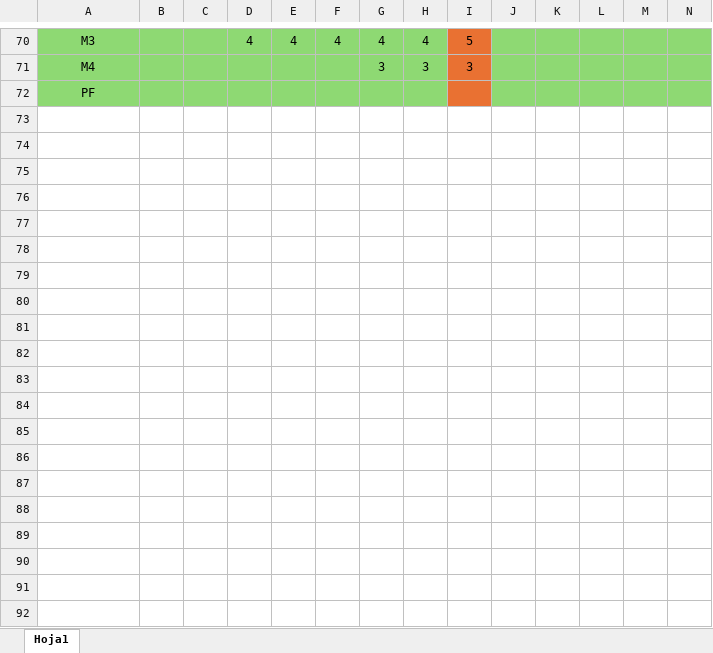
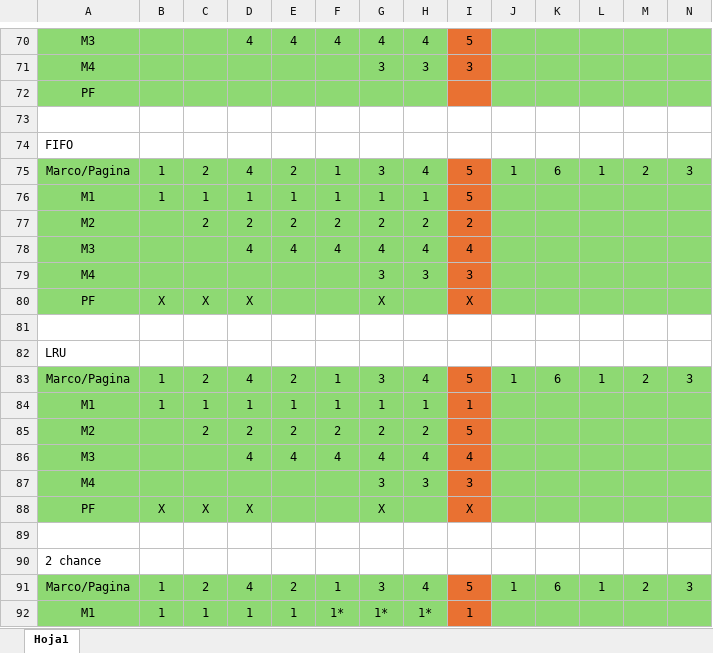
Before and after one commit to daantesiito/Facultad, an Excel workbook: 2do año/Sexto Semestre/ISO/Practicas/p5/ejerciciosMemoria.xlsx, sheet Hoja1, drawn as a sheet; only a part is shown, gaps mark what is left out; values as stored, in another font and other column widths than the file's, no borders; rows hold the shown columns only; the diff covers the shown part only; the diff names each change by its address in the sheet, - before the commit and + after, or states it on an @@ line.

```diff
--- a/2do año/Sexto Semestre/ISO/Practicas/p5/ejerciciosMemoria.xlsx (sheet Hoja1)
+++ b/2do año/Sexto Semestre/ISO/Practicas/p5/ejerciciosMemoria.xlsx (sheet Hoja1)
+row 73: (empty)
+row 74: FIFO
+row 75: Marco/Pagina | 1 | 2 | 4 | 2 | 1 | 3 | 4 | 5 | 1 | 6 | 1 | 2 | 3
+row 76: M1 | 1 | 1 | 1 | 1 | 1 | 1 | 1 | 5
+row 77: M2 |  | 2 | 2 | 2 | 2 | 2 | 2 | 2
+row 78: M3 |  |  | 4 | 4 | 4 | 4 | 4 | 4
+row 79: M4 |  |  |  |  |  | 3 | 3 | 3
+row 80: PF | X | X | X |  |  | X |  | X
+row 81: (empty)
+row 82: LRU
+row 83: Marco/Pagina | 1 | 2 | 4 | 2 | 1 | 3 | 4 | 5 | 1 | 6 | 1 | 2 | 3
+row 84: M1 | 1 | 1 | 1 | 1 | 1 | 1 | 1 | 1
+row 85: M2 |  | 2 | 2 | 2 | 2 | 2 | 2 | 5
+row 86: M3 |  |  | 4 | 4 | 4 | 4 | 4 | 4
+row 87: M4 |  |  |  |  |  | 3 | 3 | 3
+row 88: PF | X | X | X |  |  | X |  | X
+row 89: (empty)
+row 90: 2 chance
+row 91: Marco/Pagina | 1 | 2 | 4 | 2 | 1 | 3 | 4 | 5 | 1 | 6 | 1 | 2 | 3
+row 92: M1 | 1 | 1 | 1 | 1 | 1* | 1* | 1* | 1
```
Also changed, not shown: 12 added rows elsewhere in this sheet, 2do año/Sexto Semestre/ISO/Practicas/p4/ejerciciosAlgoritmos.xlsx, 27 other files.
